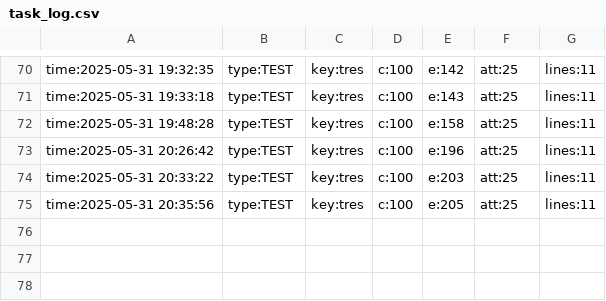
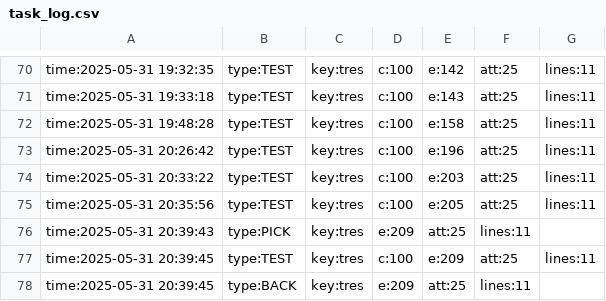
Before and after one commit to Introducao-a-Programacao-templates/teste-tko-senapk, a CSV file: .tko/track/tres/task_log.csv, drawn as a sheet; only a part is shown, gaps mark what is left out; the diff names each change by its address in the sheet, - before the commit and + after, or states it on an @@ line.

```diff
--- a/.tko/track/tres/task_log.csv
+++ b/.tko/track/tres/task_log.csv
+row 76: time:2025-05-31 20:39:43 | type:PICK | key:tres | e:209 | att:25 | lines:11
+row 77: time:2025-05-31 20:39:45 | type:TEST | key:tres | c:100 | e:209 | att:25 | lines:11
+row 78: time:2025-05-31 20:39:45 | type:BACK | key:tres | e:209 | att:25 | lines:11
```
Also changed, not shown: .tko/history.csv, .tko/track/tres/track.csv, 4 other files.
